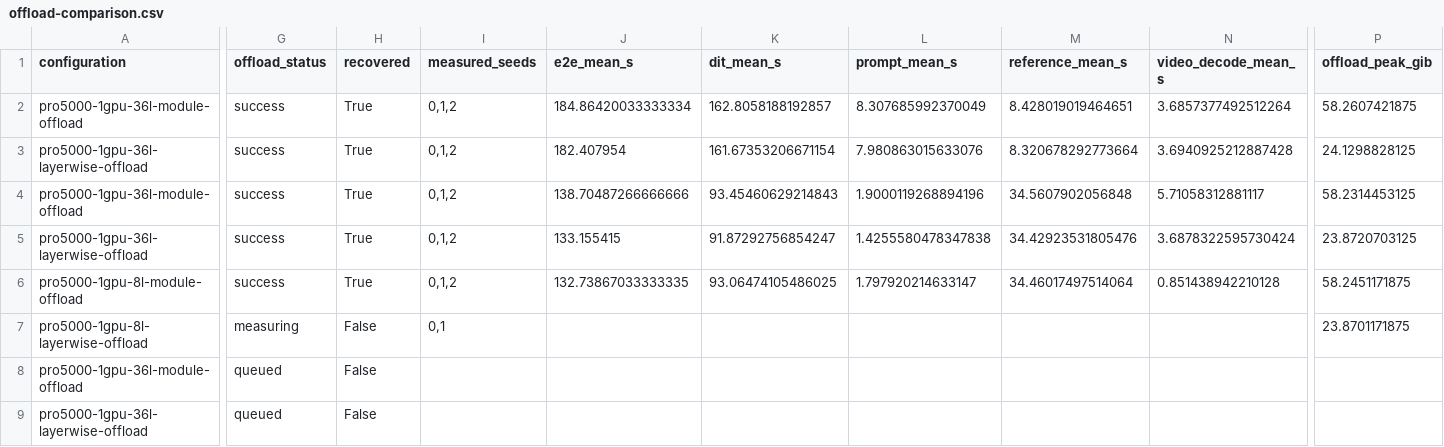
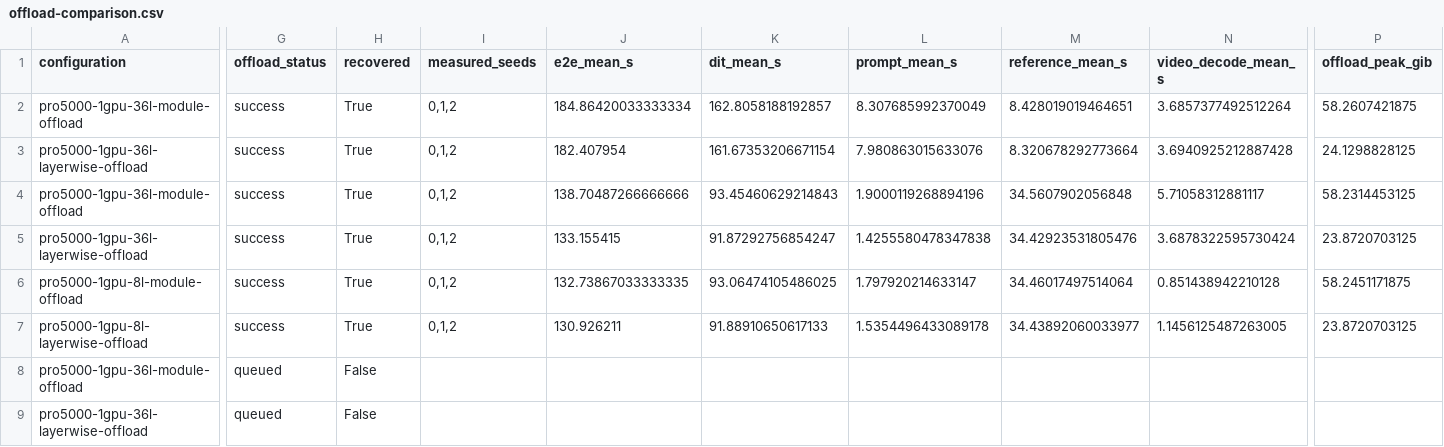
Before and after one commit to lishunyang12/fasth3-omni-evaluation-20261018, a CSV file: pro5000-4gpu/omni-local/offload-comparison.csv, drawn as a sheet; only a part is shown, gaps mark what is left out; the diff covers the shown part only; the diff names each change by its address in the sheet, - before the commit and + after, or states it on an @@ line.

```diff
--- a/pro5000-4gpu/omni-local/offload-comparison.csv
+++ b/pro5000-4gpu/omni-local/offload-comparison.csv
-G7 (offload_status): measuring
+G7 (offload_status): success
-H7 (recovered): False
+H7 (recovered): True
-I7 (measured_seeds): 0,1
+I7 (measured_seeds): 0,1,2
-J7 (e2e_mean_s): (empty)
+J7 (e2e_mean_s): 130.926211
-K7 (dit_mean_s): (empty)
+K7 (dit_mean_s): 91.88910650617133
-L7 (prompt_mean_s): (empty)
+L7 (prompt_mean_s): 1.5354496433089178
-M7 (reference_mean_s): (empty)
+M7 (reference_mean_s): 34.43892060033977
-N7 (video_decode_mean_s): (empty)
+N7 (video_decode_mean_s): 1.1456125487263005
-P7 (offload_peak_gib): 23.8701171875
+P7 (offload_peak_gib): 23.8720703125
```
Also changed, not shown: 2 edited cells elsewhere in this file, pro5000-4gpu/omni-local/request-memory.csv, 5 other files.
